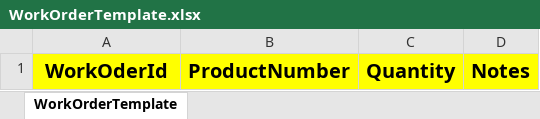
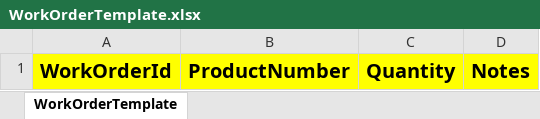
Before and after one commit to NguyenQuocTrong040660/Shipping, an Excel workbook: Microservices/FilesMicroservice/Files.Api/wwwroot/templates/WorkOrderTemplate.xlsx, sheet WorkOrderTemplate, drawn as a sheet; values as stored, in another font and other column widths than the file's, no borders; the diff names each change by its address in the sheet, - before the commit and + after, or states it on an @@ line.

Commit message:
[Angular][FilesMS] Update Import Product - Add Import WorkOrder

```diff
--- a/Microservices/FilesMicroservice/Files.Api/wwwroot/templates/WorkOrderTemplate.xlsx (sheet WorkOrderTemplate)
+++ b/Microservices/FilesMicroservice/Files.Api/wwwroot/templates/WorkOrderTemplate.xlsx (sheet WorkOrderTemplate)
-A1: WorkOderId
+A1: WorkOrderId
```
Also changed, not shown: Microservices/FilesMicroservice/Files.Api/wwwroot/templates/ProductTemplate.xlsx, 15 other files.
